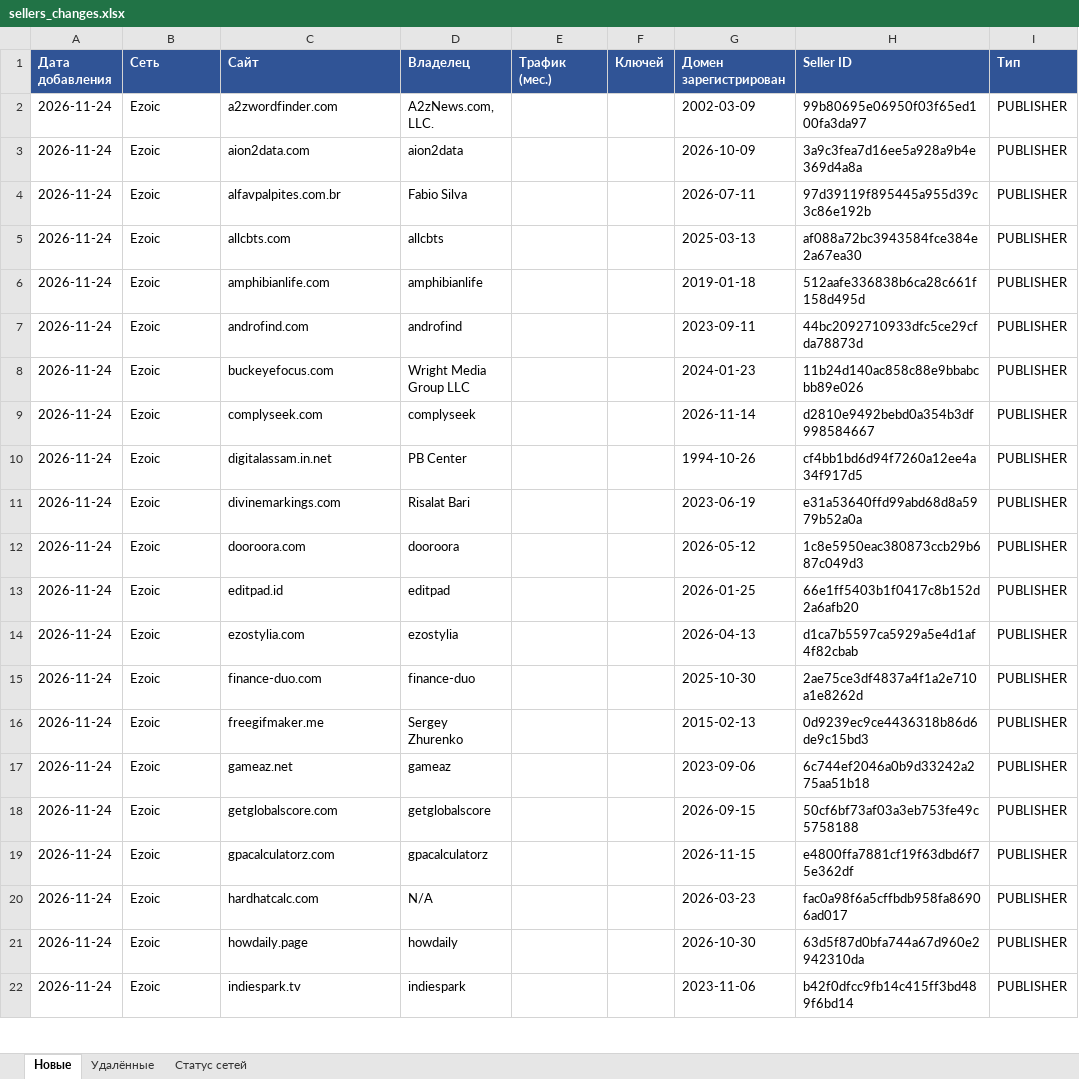
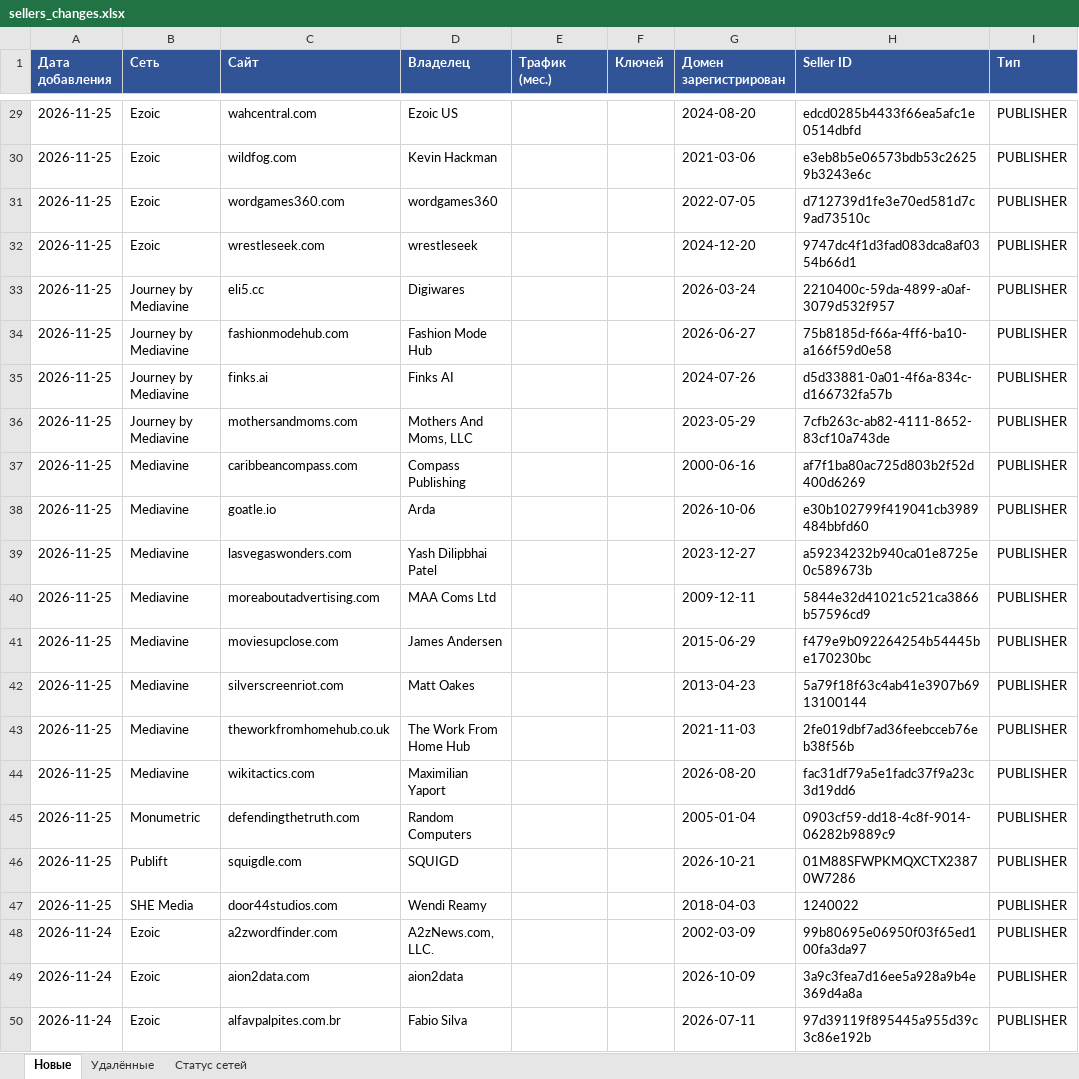
Before and after one commit to gkachalov/ads, an Excel workbook: sellers_changes.xlsx, sheet Новые, drawn as a sheet; only a part is shown, gaps mark what is left out; the shorter side is filled out with more unchanged rows; values as stored, in another font and other column widths than the file's, no borders; the diff covers the shown part only; the diff names each change by its address in the sheet, - before the commit and + after, or states it on an @@ line.

```diff
--- a/sellers_changes.xlsx (sheet Новые)
+++ b/sellers_changes.xlsx (sheet Новые)
+row 29: 2026-11-25 | Ezoic | wahcentral.com | Ezoic US |  |  | 2024-08-20 | edcd0285b4433f66ea5afc1e0514dbfd | PUBLISHER
+row 30: 2026-11-25 | Ezoic | wildfog.com | Kevin Hackman |  |  | 2021-03-06 | e3eb8b5e06573bdb53c26259b3243e6c | PUBLISHER
+row 31: 2026-11-25 | Ezoic | wordgames360.com | wordgames360 |  |  | 2022-07-05 | d712739d1fe3e70ed581d7c9ad73510c | PUBLISHER
+row 32: 2026-11-25 | Ezoic | wrestleseek.com | wrestleseek |  |  | 2024-12-20 | 9747dc4f1d3fad083dca8af0354b66d1 | PUBLISHER
+row 33: 2026-11-25 | Journey by Mediavine | eli5.cc | Digiwares |  |  | 2026-03-24 | 2210400c-59da-4899-a0af-3079d532f957 | PUBLISHER
+row 34: 2026-11-25 | Journey by Mediavine | fashionmodehub.com | Fashion Mode Hub |  |  | 2026-06-27 | 75b8185d-f66a-4ff6-ba10-a166f59d0e58 | PUBLISHER
+row 35: 2026-11-25 | Journey by Mediavine | finks.ai | Finks AI |  |  | 2024-07-26 | d5d33881-0a01-4f6a-834c-d166732fa57b | PUBLISHER
+row 36: 2026-11-25 | Journey by Mediavine | mothersandmoms.com | Mothers And Moms, LLC |  |  | 2023-05-29 | 7cfb263c-ab82-4111-8652-83cf10a743de | PUBLISHER
+row 37: 2026-11-25 | Mediavine | caribbeancompass.com | Compass Publishing |  |  | 2000-06-16 | af7f1ba80ac725d803b2f52d400d6269 | PUBLISHER
+row 38: 2026-11-25 | Mediavine | goatle.io | Arda |  |  | 2026-10-06 | e30b102799f419041cb3989484bbfd60 | PUBLISHER
+row 39: 2026-11-25 | Mediavine | lasvegaswonders.com | Yash Dilipbhai Patel |  |  | 2023-12-27 | a59234232b940ca01e8725e0c589673b | PUBLISHER
+row 40: 2026-11-25 | Mediavine | moreaboutadvertising.com | MAA Coms Ltd |  |  | 2009-12-11 | 5844e32d41021c521ca3866b57596cd9 | PUBLISHER
+row 41: 2026-11-25 | Mediavine | moviesupclose.com | James Andersen |  |  | 2015-06-29 | f479e9b092264254b54445be170230bc | PUBLISHER
+row 42: 2026-11-25 | Mediavine | silverscreenriot.com | Matt Oakes |  |  | 2013-04-23 | 5a79f18f63c4ab41e3907b6913100144 | PUBLISHER
+row 43: 2026-11-25 | Mediavine | theworkfromhomehub.co.uk | The Work From Home Hub |  |  | 2021-11-03 | 2fe019dbf7ad36feebcceb76eb38f56b | PUBLISHER
+row 44: 2026-11-25 | Mediavine | wikitactics.com | Maximilian Yaport |  |  | 2026-08-20 | fac31df79a5e1fadc37f9a23c3d19dd6 | PUBLISHER
+row 45: 2026-11-25 | Monumetric | defendingthetruth.com | Random Computers |  |  | 2005-01-04 | 0903cf59-dd18-4c8f-9014-06282b9889c9 | PUBLISHER
+row 46: 2026-11-25 | Publift | squigdle.com | SQUIGD |  |  | 2026-10-21 | 01M88SFWPKMQXCTX23870W7286 | PUBLISHER
+row 47: 2026-11-25 | SHE Media | door44studios.com | Wendi Reamy |  |  | 2018-04-03 | 1240022 | PUBLISHER
```
Also changed, not shown: 27 added rows and 210 edited cells elsewhere in this sheet, sheet Удалённые, sheet Статус сетей, 3 other files.
